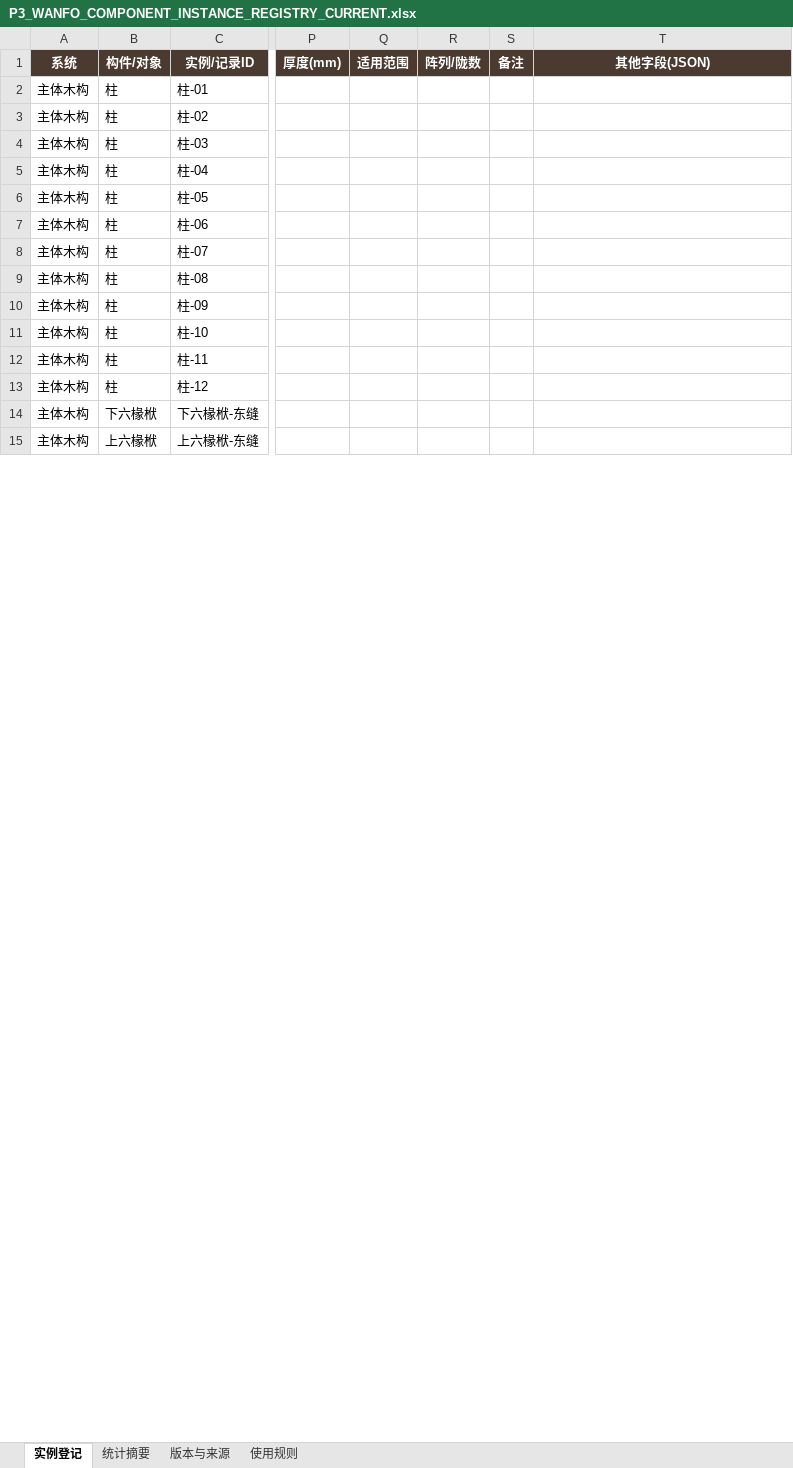
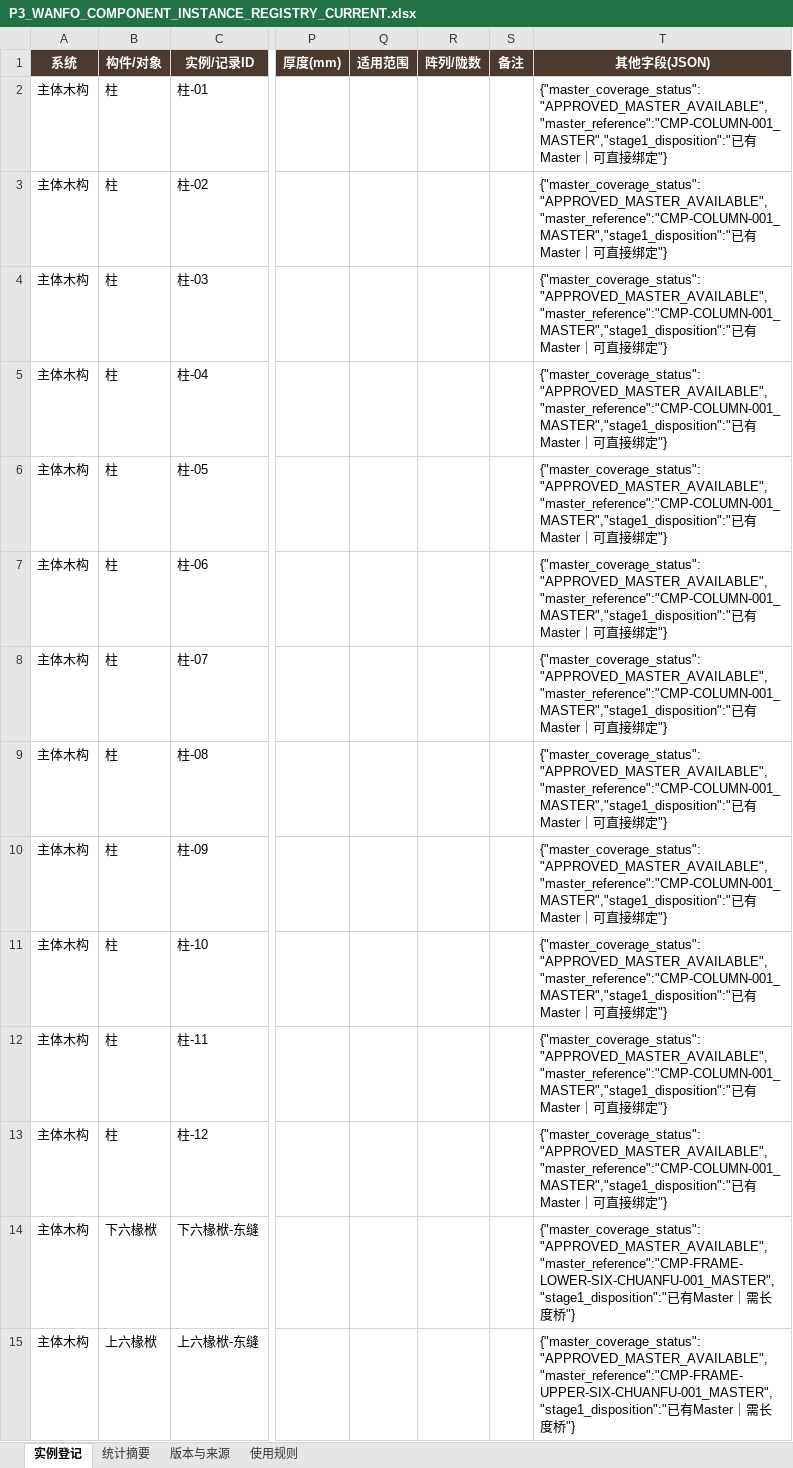
Before and after one commit to wp5rrp7b2v-droid/arch3d-reconstruction, an Excel workbook: docs/evidence/zhenguo_wanfo/derived/P3_WANFO_COMPONENT_INSTANCE_REGISTRY_CURRENT.xlsx, sheet 实例登记, drawn as a sheet; only a part is shown, gaps mark what is left out; values as stored, in another font and other column widths than the file's, no borders; table styles not drawn; the diff covers the shown part only; the diff names each change by its address in the sheet, - before the commit and + after, or states it on an @@ line.

```diff
--- a/docs/evidence/zhenguo_wanfo/derived/P3_WANFO_COMPONENT_INSTANCE_REGISTRY_CURRENT.xlsx (sheet 实例登记)
+++ b/docs/evidence/zhenguo_wanfo/derived/P3_WANFO_COMPONENT_INSTANCE_REGISTRY_CURRENT.xlsx (sheet 实例登记)
-T2:T13 (其他字段(JSON)): (empty)
+T2:T13 (其他字段(JSON)): {"master_coverage_status":"APPROVED_MASTER_AVAILABLE","master_reference":"CMP-COLUMN-001_MASTER","stage1_disposition":"已有Master｜可直接绑定"}
-T14 (其他字段(JSON)): (empty)
+T14 (其他字段(JSON)): {"master_coverage_status":"APPROVED_MASTER_AVAILABLE","master_reference":"CMP-FRAME-LOWER-SIX-CHUANFU-001_MASTER","stage1_disposition":"已有Master｜需长度桥"}
-T15 (其他字段(JSON)): (empty)
+T15 (其他字段(JSON)): {"master_coverage_status":"APPROVED_MASTER_AVAILABLE","master_reference":"CMP-FRAME-UPPER-SIX-CHUANFU-001_MASTER","stage1_disposition":"已有Master｜需长度桥"}
```
Also changed, not shown: 491 edited cells elsewhere in this sheet, sheet 版本与来源, docs/evidence/zhenguo_wanfo/derived/P3_WANFO_COMPONENT_INSTANCE_REGISTRY_V008.xlsx, 1 other file.
